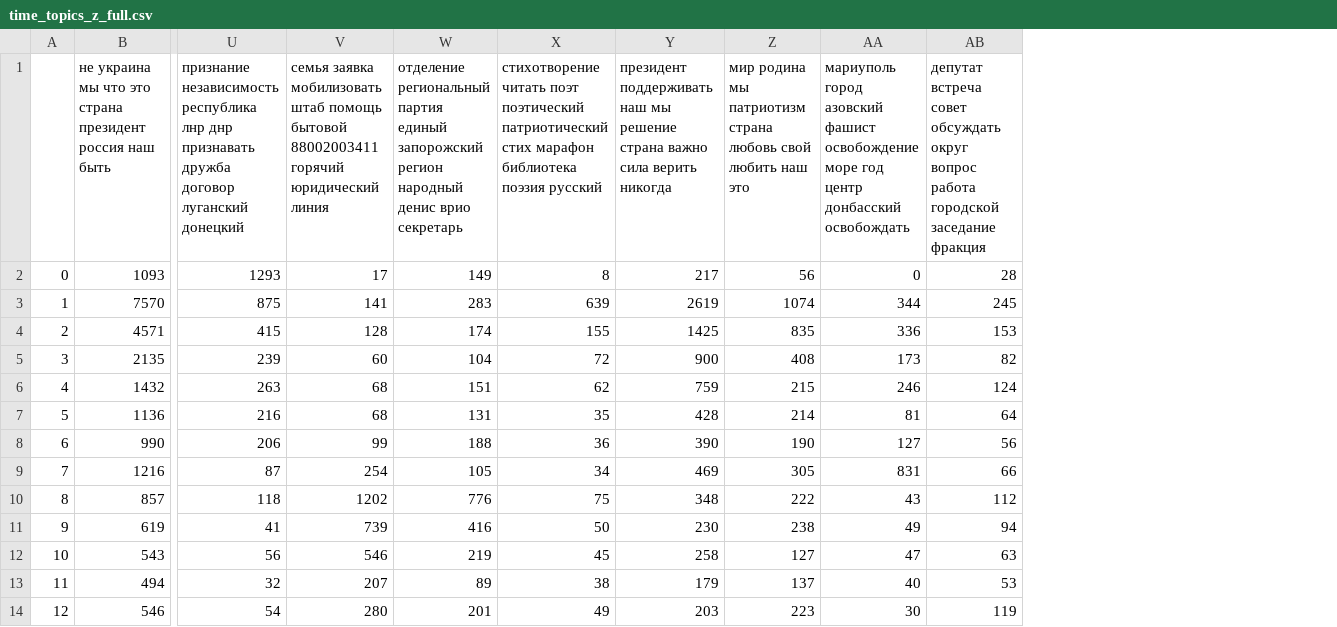
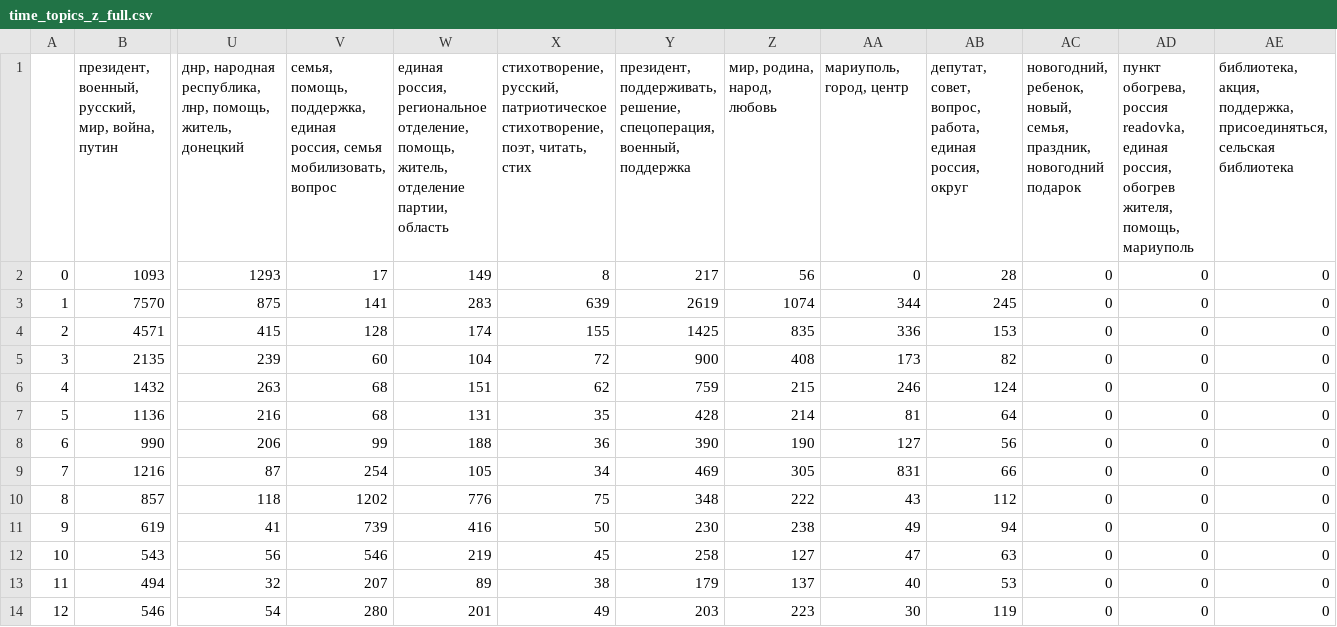
Before and after one commit to AlesyaSokol/VK_and_war, a CSV file: time_topics_z_full.csv, drawn as a sheet; only a part is shown, gaps mark what is left out; removed rows and columns are numbered as before the commit, all else as after; rows hold the shown columns only; the diff names each change by its address in the sheet, - before the commit and + after, or states it on an @@ line.

```diff
--- a/time_topics_z_full.csv
+++ b/time_topics_z_full.csv
+column AC, rows 2-14: all 0
+column AD, rows 2-14: all 0
+column AE, rows 2-14: all 0
-row 1:  | не украина мы что это страна президент россия наш быть | признание независимость республика лнр днр признавать дружба договор луганский донецкий | семья заявка мобилизовать штаб помощь бытовой 88002003411 горячий юридический линия | отделение региональный партия единый запорожский регион народный денис врио секретарь | стихотворение читать поэт поэтический патриотический стих марафон библиотека поэзия русский | президент поддерживать наш мы решение страна важно сила верить никогда | мир родина мы патриотизм страна любовь свой любить наш это | мариуполь город азовский фашист освобождение море год центр донбасский освобождать | депутат встреча совет обсуждать округ вопрос работа городской заседание фракция
+row 1:  | президент, военный, русский, мир, война, путин | днр, народная республика, лнр, помощь, житель, донецкий | семья, помощь, поддержка, единая россия, семья мобилизовать, вопрос | единая россия, региональное отделение, помощь, житель, отделение партии, область | стихотворение, русский, патриотическое стихотворение, поэт, читать, стих | президент, поддерживать, решение, спецоперация, военный, поддержка | мир, родина, народ, любовь | мариуполь, город, центр | депутат, совет, вопрос, работа, единая россия, округ | новогодний, ребенок, новый, семья, праздник, новогодний подарок | пункт обогрева, россия readovka, единая россия, обогрев жителя, помощь, мариуполь | библиотека, акция, поддержка, присоединяться, сельская библиотека
```
Also changed, not shown: time_topics_nowar_full.csv, topics_diagram.csv, 3 other files.
